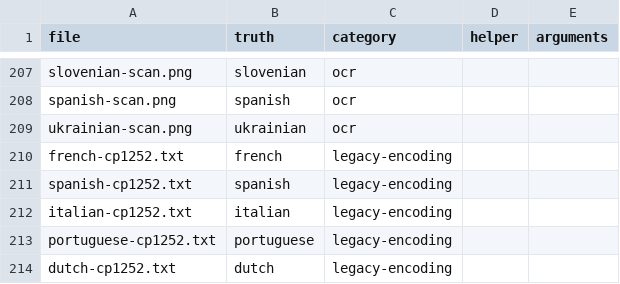
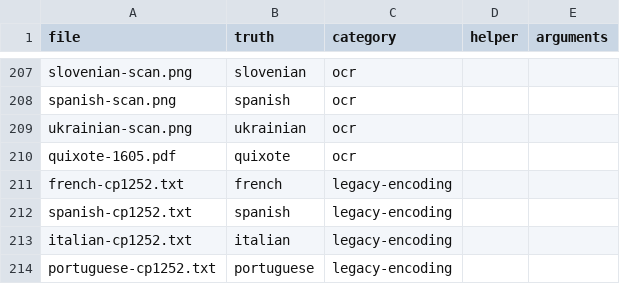
Before and after one commit to stubbedev/dijo, a TSV file: quality/corpus.tsv, drawn as a sheet; only a part is shown, gaps mark what is left out; the shorter side is filled out with more unchanged rows; the diff names each change by its address in the sheet, - before the commit and + after, or states it on an @@ line.

Commit message:
Score OCR on a real early modern scan: four pages of the 1605 Quixote
Every scan in the corpus is rendered from a clean born-digital page, so
nothing measured OCR on worn type, long s, abbreviations or a page that
sets verse above prose. Pages 30, 200, 423 and 450 of the Internet
Archive's scan, with their images unchanged and the text layer removed,
are scored against a hand transcription. Its baseline is what dijo reads
today, so the OCR work on #198 to #202 is held to it.

```diff
--- a/quality/corpus.tsv
+++ b/quality/corpus.tsv
+row 210: quixote-1605.pdf | quixote | ocr
```
Also changed, not shown: 7 other files.
